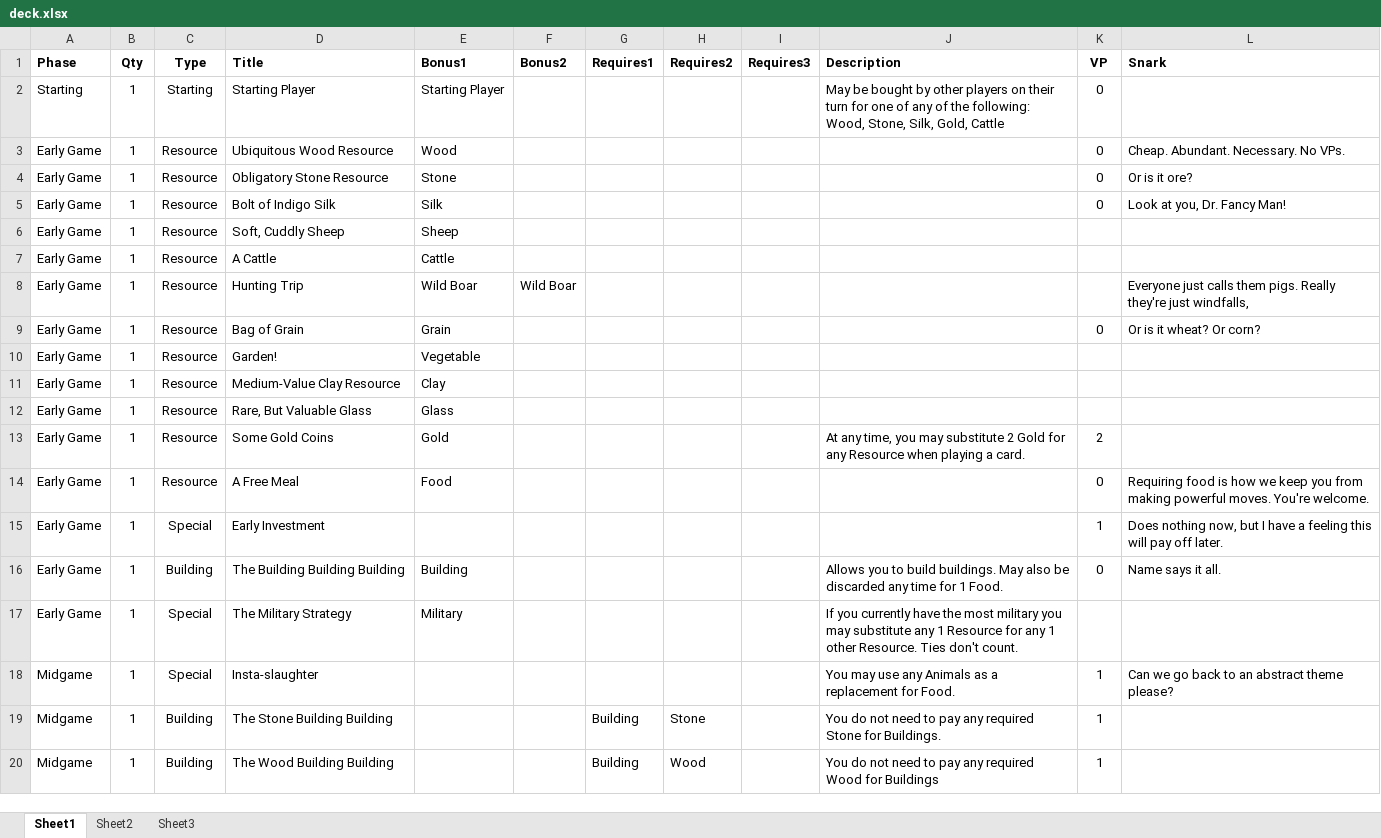
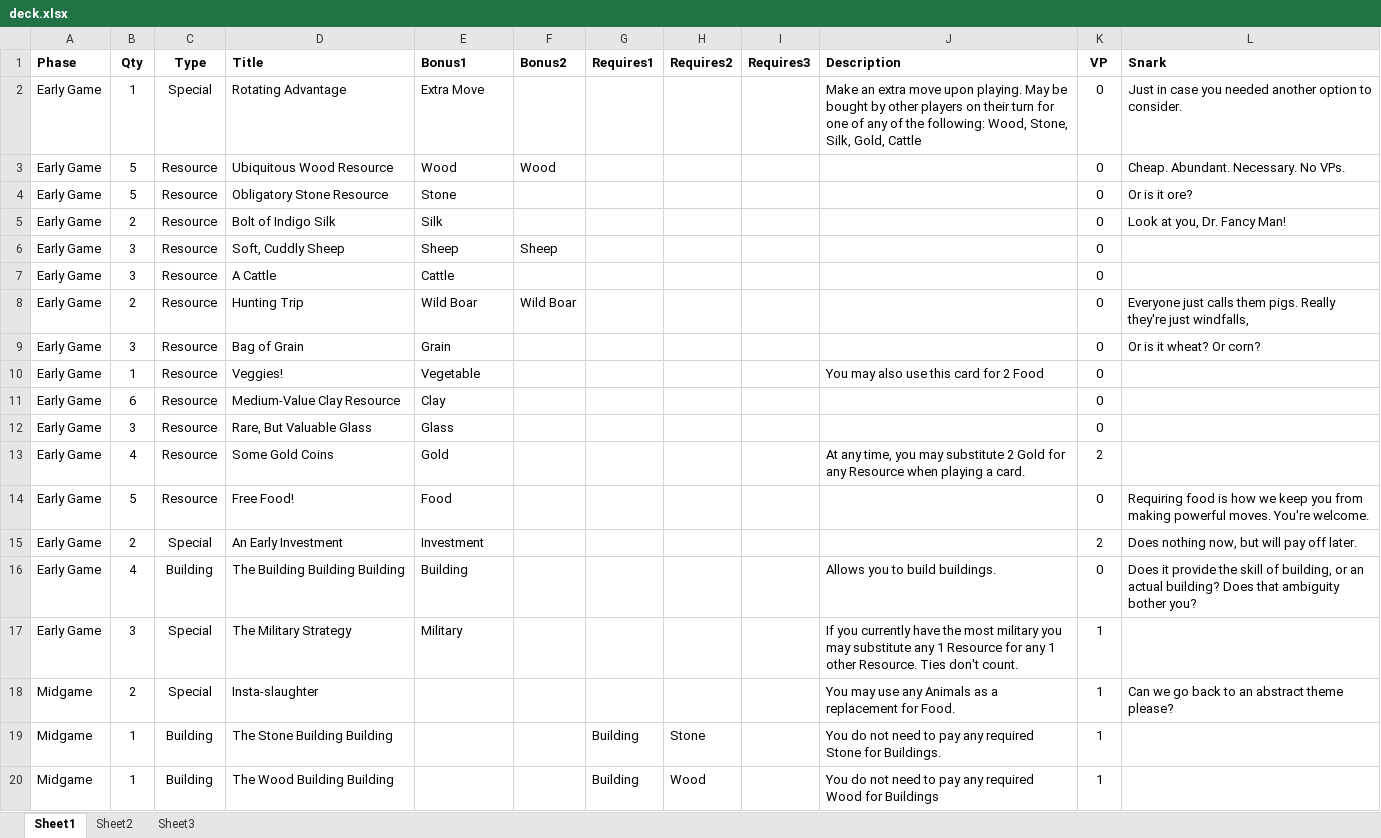
Before and after one commit to andymeneely/victory-point-salad, an Excel workbook: data/deck.xlsx, sheet Sheet1, drawn as a sheet; only a part is shown; values as stored, in another font and other column widths than the file's, no borders; removed rows and columns are numbered as before the commit, all else as after; the diff covers the shown part only; the diff names each change by its address in the sheet, - before the commit and + after, or states it on an @@ line.

Commit message:
Rearranging bonuses and more game development

```diff
--- a/data/deck.xlsx (sheet Sheet1)
+++ b/data/deck.xlsx (sheet Sheet1)
-row 2: Starting | 1 | Starting | Starting Player | Starting Player |  |  |  |  | May be bought by other players on their turn for one of any of the following: Wood, Stone, Silk, Gold, Cattle | 0
+row 2: Early Game | 1 | Special | Rotating Advantage | Extra Move |  |  |  |  | Make an extra move upon playing. May be bought by other players on their turn for one of any of the following: Wood, Stone, Silk, Gold, Cattle | 0 | Just in case you needed another option to consider.
-B3:B4 (Qty): 1
+B3:B4 (Qty): 5
-F3 (Bonus2): (empty)
+F3 (Bonus2): Wood
-B5 (Qty): 1
+B5 (Qty): 2
-B6:B7 (Qty): 1
+B6:B7 (Qty): 3
-F6 (Bonus2): (empty)
+F6 (Bonus2): Sheep
-K6:K8 (VP): (empty)
+K6:K8 (VP): 0
-B8 (Qty): 1
+B8 (Qty): 2
-B9 (Qty): 1
+B9 (Qty): 3
-D10 (Title): Garden!
+D10 (Title): Veggies!
-J10 (Description): (empty)
+J10 (Description): You may also use this card for 2 Food
-K10:K12 (VP): (empty)
+K10:K12 (VP): 0
-B11 (Qty): 1
+B11 (Qty): 6
-B12 (Qty): 1
+B12 (Qty): 3
-B13 (Qty): 1
+B13 (Qty): 4
-B14 (Qty): 1
+B14 (Qty): 5
-D14 (Title): A Free Meal
+D14 (Title): Free Food!
-B15 (Qty): 1
+B15 (Qty): 2
-D15 (Title): Early Investment
+D15 (Title): An Early Investment
-E15 (Bonus1): (empty)
+E15 (Bonus1): Investment
-K15 (VP): 1
+K15 (VP): 2
-L15 (Snark): …now, but I have a feeling this will pay…
+L15 (Snark): …now, but will pay…
-B16 (Qty): 1
+B16 (Qty): 4
-J16 (Description): …build buildings. May also be discarded any time for 1 Food.
+J16 (Description): …build buildings.
-L16 (Snark): Name says it all.
+L16 (Snark): Does it provide the skill of building, or an actual building? Does that ambiguity bother you?
-B17 (Qty): 1
+B17 (Qty): 3
-K17 (VP): (empty)
+K17 (VP): 1
-B18 (Qty): 1
+B18 (Qty): 2
```
Also changed, not shown: 4 added rows and 26 edited cells elsewhere in this sheet, 6 other files.
